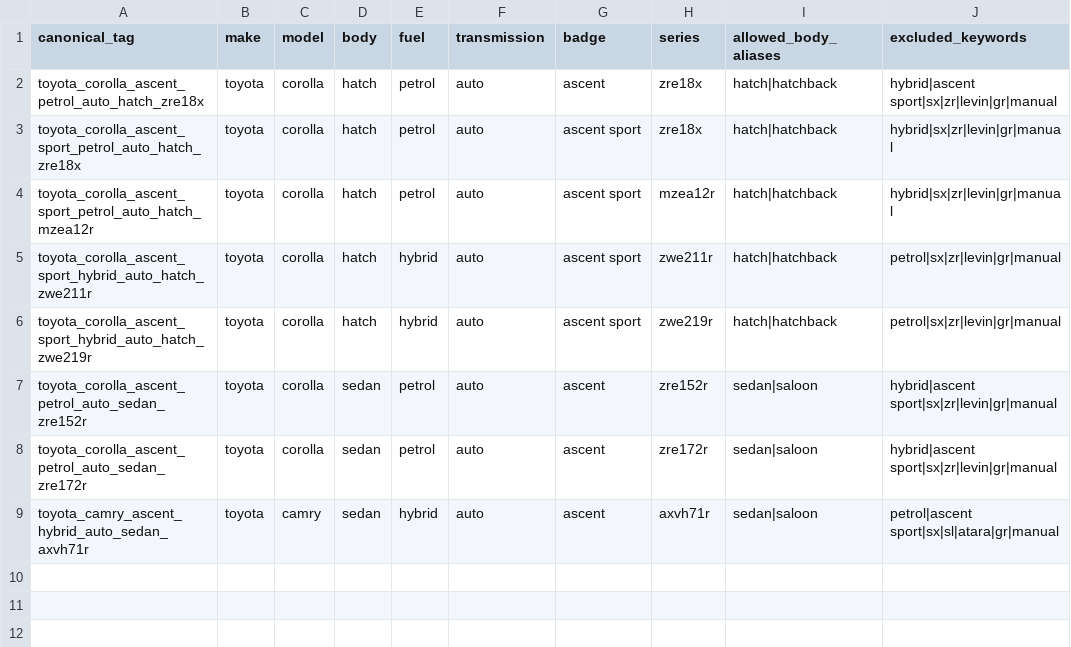
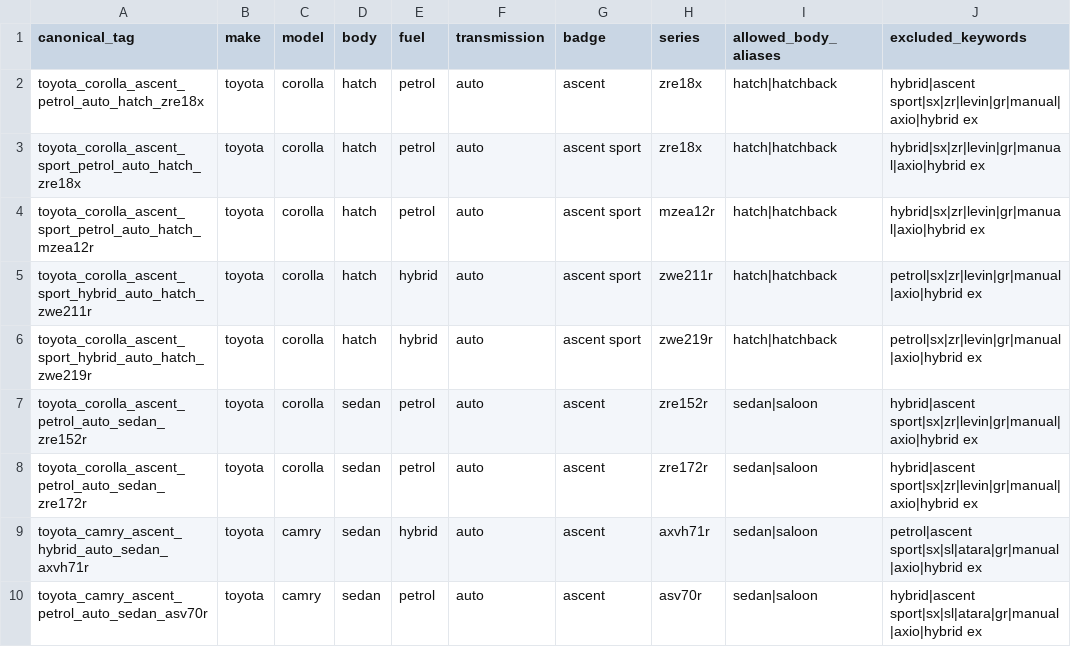
Before and after one commit to fallen-pc/autosniper, a CSV file: config/toyota_allowed_variants.csv, drawn as a sheet.

```diff
--- a/config/toyota_allowed_variants.csv
+++ b/config/toyota_allowed_variants.csv
@@ -1,9 +1,10 @@
 canonical_tag,make,model,body,fuel,transmission,badge,series,allowed_body_aliases,excluded_keywords
-toyota_corolla_ascent_petrol_auto_hatch_zre18x,toyota,corolla,hatch,petrol,auto,ascent,zre18x,hatch|hatchback,hybrid|ascent sport|sx|zr|levin|gr|manual
-toyota_corolla_ascent_sport_petrol_auto_hatch_zre18x,toyota,corolla,hatch,petrol,auto,ascent sport,zre18x,hatch|hatchback,hybrid|sx|zr|levin|gr|manual
-toyota_corolla_ascent_sport_petrol_auto_hatch_mzea12r,toyota,corolla,hatch,petrol,auto,ascent sport,mzea12r,hatch|hatchback,hybrid|sx|zr|levin|gr|manual
-toyota_corolla_ascent_sport_hybrid_auto_hatch_zwe211r,toyota,corolla,hatch,hybrid,auto,ascent sport,zwe211r,hatch|hatchback,petrol|sx|zr|levin|gr|manual
-toyota_corolla_ascent_sport_hybrid_auto_hatch_zwe219r,toyota,corolla,hatch,hybrid,auto,ascent sport,zwe219r,hatch|hatchback,petrol|sx|zr|levin|gr|manual
-toyota_corolla_ascent_petrol_auto_sedan_zre152r,toyota,corolla,sedan,petrol,auto,ascent,zre152r,sedan|saloon,hybrid|ascent sport|sx|zr|levin|gr|manual
-toyota_corolla_ascent_petrol_auto_sedan_zre172r,toyota,corolla,sedan,petrol,auto,ascent,zre172r,sedan|saloon,hybrid|ascent sport|sx|zr|levin|gr|manual
-toyota_camry_ascent_hybrid_auto_sedan_axvh71r,toyota,camry,sedan,hybrid,auto,ascent,axvh71r,sedan|saloon,petrol|ascent sport|sx|sl|atara|gr|manual
+toyota_corolla_ascent_petrol_auto_hatch_zre18x,toyota,corolla,hatch,petrol,auto,ascent,zre18x,hatch|hatchback,hybrid|ascent sport|sx|zr|levin|gr|manual|axio|hybrid ex
+toyota_corolla_ascent_sport_petrol_auto_hatch_zre18x,toyota,corolla,hatch,petrol,auto,ascent sport,zre18x,hatch|hatchback,hybrid|sx|zr|levin|gr|manual|axio|hybrid ex
+toyota_corolla_ascent_sport_petrol_auto_hatch_mzea12r,toyota,corolla,hatch,petrol,auto,ascent sport,mzea12r,hatch|hatchback,hybrid|sx|zr|levin|gr|manual|axio|hybrid ex
+toyota_corolla_ascent_sport_hybrid_auto_hatch_zwe211r,toyota,corolla,hatch,hybrid,auto,ascent sport,zwe211r,hatch|hatchback,petrol|sx|zr|levin|gr|manual|axio|hybrid ex
+toyota_corolla_ascent_sport_hybrid_auto_hatch_zwe219r,toyota,corolla,hatch,hybrid,auto,ascent sport,zwe219r,hatch|hatchback,petrol|sx|zr|levin|gr|manual|axio|hybrid ex
+toyota_corolla_ascent_petrol_auto_sedan_zre152r,toyota,corolla,sedan,petrol,auto,ascent,zre152r,sedan|saloon,hybrid|ascent sport|sx|zr|levin|gr|manual|axio|hybrid ex
+toyota_corolla_ascent_petrol_auto_sedan_zre172r,toyota,corolla,sedan,petrol,auto,ascent,zre172r,sedan|saloon,hybrid|ascent sport|sx|zr|levin|gr|manual|axio|hybrid ex
+toyota_camry_ascent_hybrid_auto_sedan_axvh71r,toyota,camry,sedan,hybrid,auto,ascent,axvh71r,sedan|saloon,petrol|ascent sport|sx|sl|atara|gr|manual|axio|hybrid ex
+toyota_camry_ascent_petrol_auto_sedan_asv70r,toyota,camry,sedan,petrol,auto,ascent,asv70r,sedan|saloon,hybrid|ascent sport|sx|sl|atara|gr|manual|axio|hybrid ex
```
Also changed, not shown: CSV_data/scrapers/all_vehicle_links.csv, autotrader_isolated/output/latest_snapshot.csv, 46 other files.
